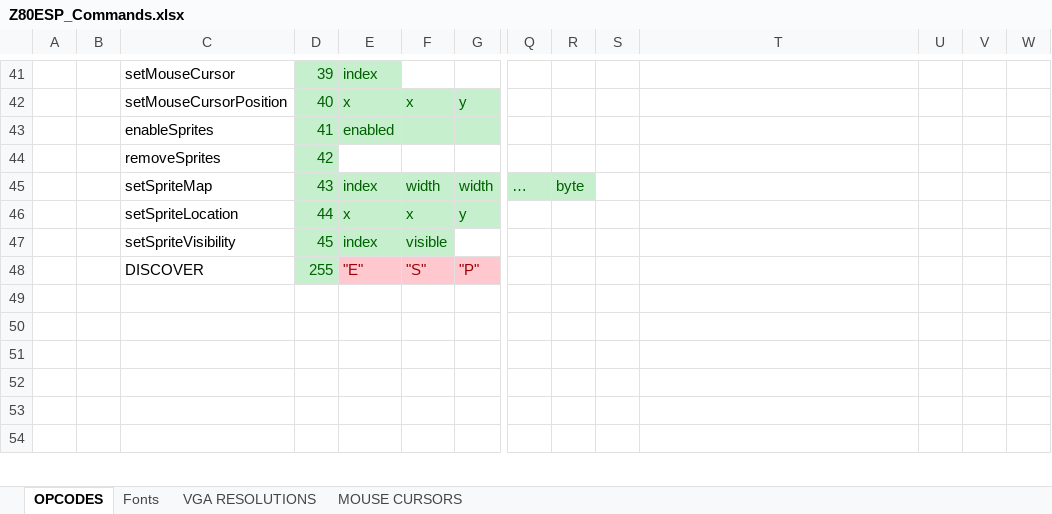
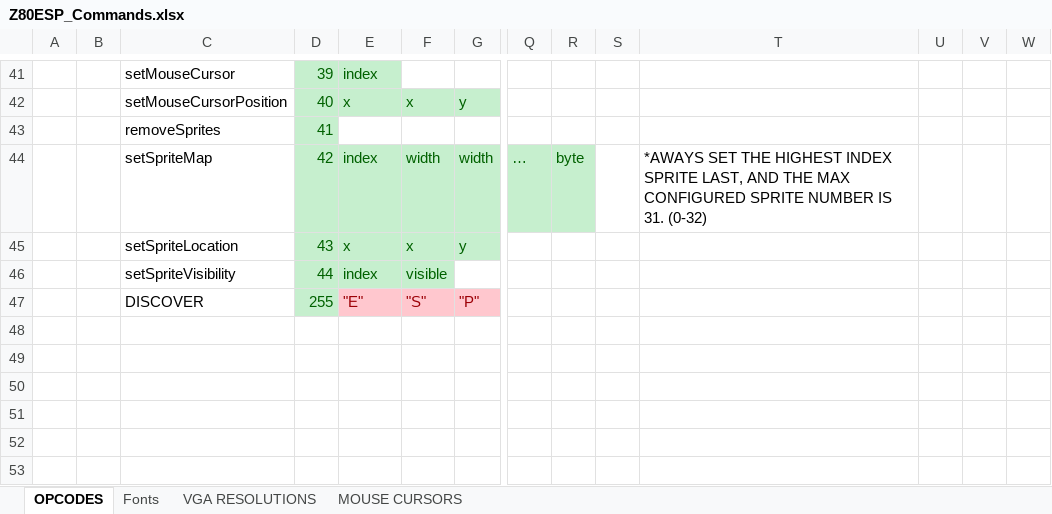
Before and after one commit to lynchaj/nhyodyne, an Excel workbook: Z80ESP/Z80ESP_Commands.xlsx, sheet OPCODES, drawn as a sheet; only a part is shown, gaps mark what is left out; values as stored, in another font and other column widths than the file's, no borders; removed rows and columns are numbered as before the commit, all else as after; rows hold the shown columns only; the diff names each change by its address in the sheet, - before the commit and + after, or states it on an @@ line.

```diff
--- a/Z80ESP/Z80ESP_Commands.xlsx (sheet OPCODES)
+++ b/Z80ESP/Z80ESP_Commands.xlsx (sheet OPCODES)
-row 43:  |  | enableSprites | 41 | enabled
-D43: 42
+D43: 41
-D44: 43
+D44: 42
-T44: (empty)
+T44: *AWAYS SET THE HIGHEST INDEX SPRITE LAST, AND THE MAX CONFIGURED SPRITE NUMBER IS 31. (0-32)
-D45: 44
+D45: 43
-D46: 45
+D46: 44
```
Also changed, not shown: 8 other files.
